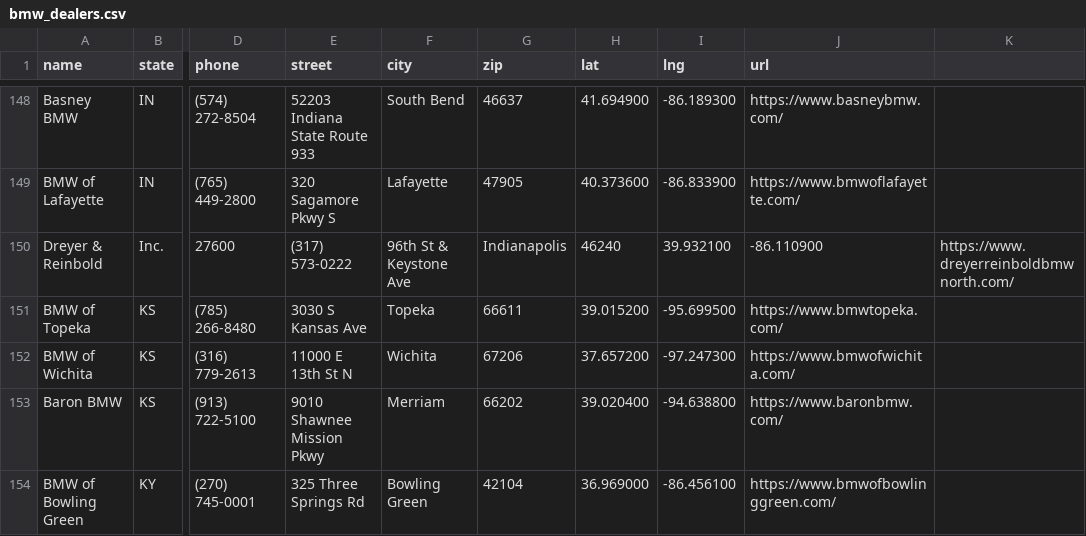
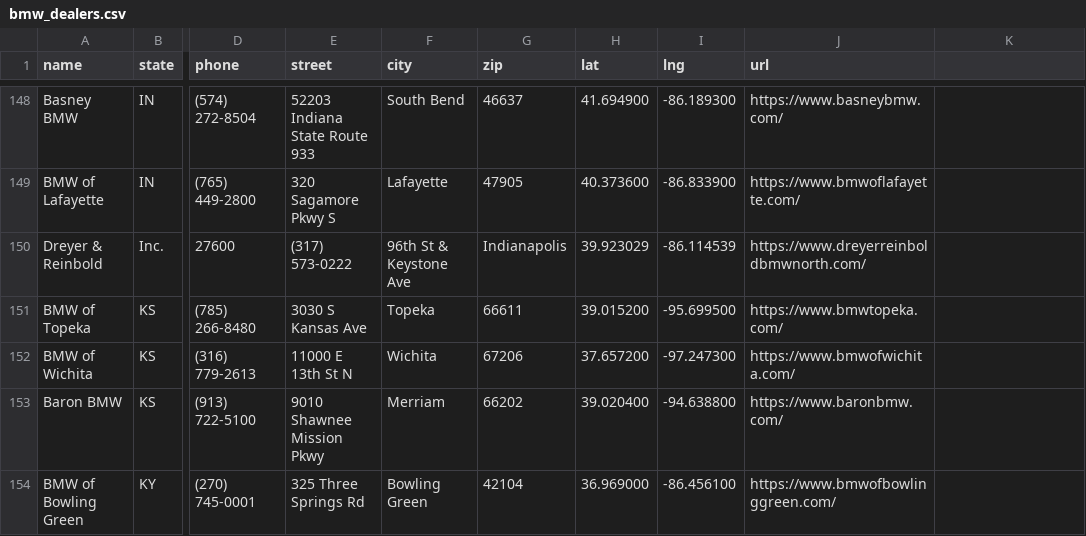
Before and after one commit to Sman19/DEALER-MAP, a CSV file: bmw_dealers.csv, drawn as a sheet; only a part is shown, gaps mark what is left out; the diff names each change by its address in the sheet, - before the commit and + after, or states it on an @@ line.

Commit message:
Update bmw_dealers.csv

```diff
--- a/bmw_dealers.csv
+++ b/bmw_dealers.csv
-H150 (lat): 46240
+H150 (lat): 39.923029
-I150 (lng): 39.932100
+I150 (lng): -86.114539
-J150 (url): -86.110900
+J150 (url): https://www.dreyerreinboldbmwnorth.com/
-K150: https://www.dreyerreinboldbmwnorth.com/
+K150: (empty)
```
